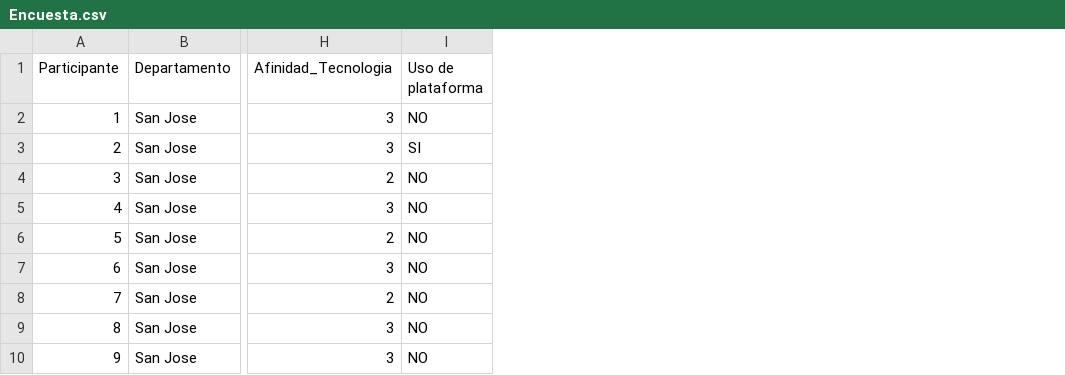
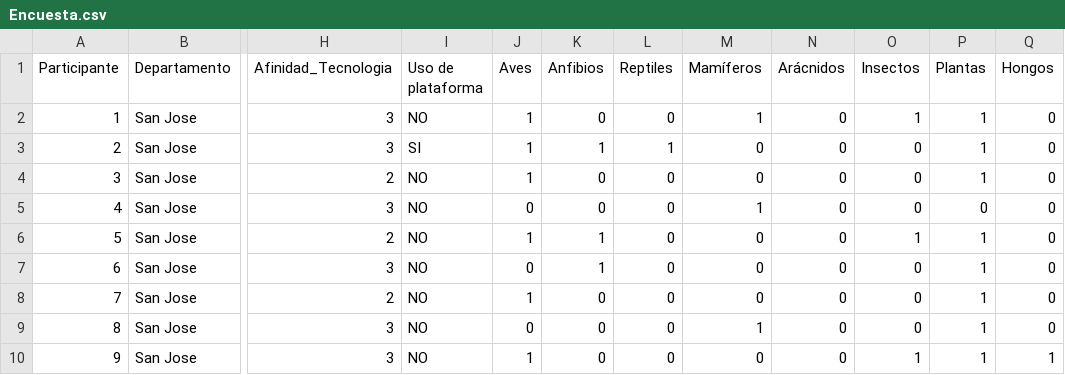
Before and after one commit to Rodrigo-Montiel/TesisNaturalistaUY, a CSV file: datos/Encuesta.csv, drawn as a sheet; only a part is shown, gaps mark what is left out; the diff names each change by its address in the sheet, - before the commit and + after, or states it on an @@ line.

```diff
--- a/datos/Encuesta.csv
+++ b/datos/Encuesta.csv
+column J (Aves), rows 2-10: 1 | 1 | 1 | 0 | 1 | 0 | 1 | 0 | 1
+column K (Anfibios), rows 2-10: 0 | 1 | 0 | 0 | 1 | 1 | 0 | 0 | 0
+column L (Reptiles), rows 2-10: 0 | 1 | 0 | 0 | 0 | 0 | 0 | 0 | 0
+column M (Mamíferos), rows 2-10: 1 | 0 | 0 | 1 | 0 | 0 | 0 | 1 | 0
+column N (Arácnidos), rows 2-10: all 0
+column O (Insectos), rows 2-10: 1 | 0 | 0 | 0 | 1 | 0 | 0 | 0 | 1
+column P (Plantas), rows 2-10: 1 | 1 | 1 | 0 | 1 | 1 | 1 | 1 | 1
+column Q (Hongos), rows 2-10: 0 | 0 | 0 | 0 | 0 | 0 | 0 | 0 | 1
```
Also changed, not shown: 1 other file.
